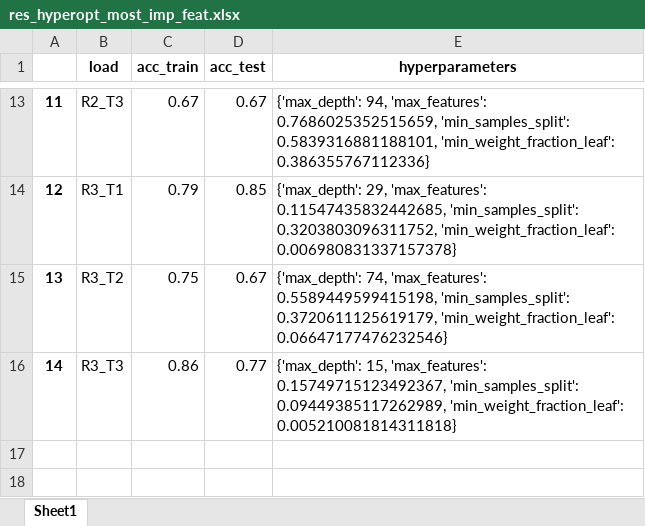
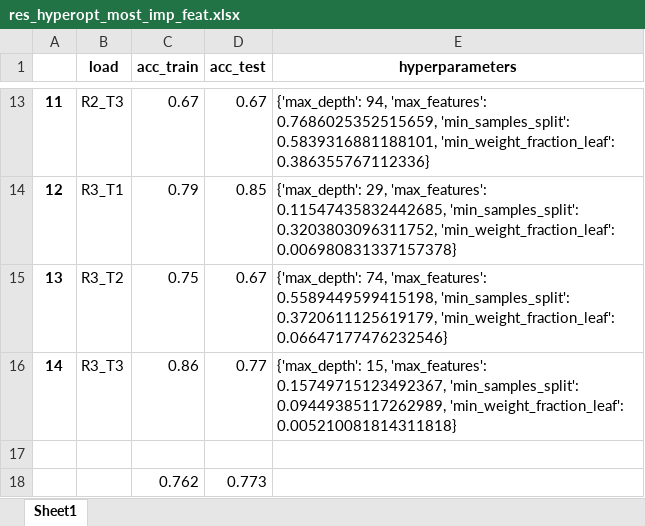
Before and after one commit to Giovannibriglia/Bearing-fault-detection-and-recognition-from-supply-currents-with-decision-trees, an Excel workbook: results_curr/DT/375Hz_2classes/Most Important Features/res_hyperopt_most_imp_feat.xlsx, sheet Sheet1, drawn as a sheet; only a part is shown, gaps mark what is left out; values as stored, in another font and other column widths than the file's, no borders; the diff names each change by its address in the sheet, - before the commit and + after, or states it on an @@ line.

```diff
--- a/results_curr/DT/375Hz_2classes/Most Important Features/res_hyperopt_most_imp_feat.xlsx (sheet Sheet1)
+++ b/results_curr/DT/375Hz_2classes/Most Important Features/res_hyperopt_most_imp_feat.xlsx (sheet Sheet1)
+row 17: (empty)
+row 18:  |  | 0.762 | 0.773
```
Also changed, not shown: 57 other files.
